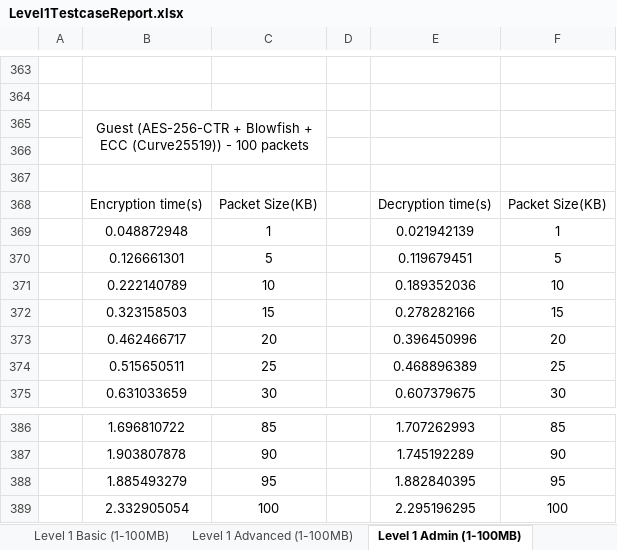
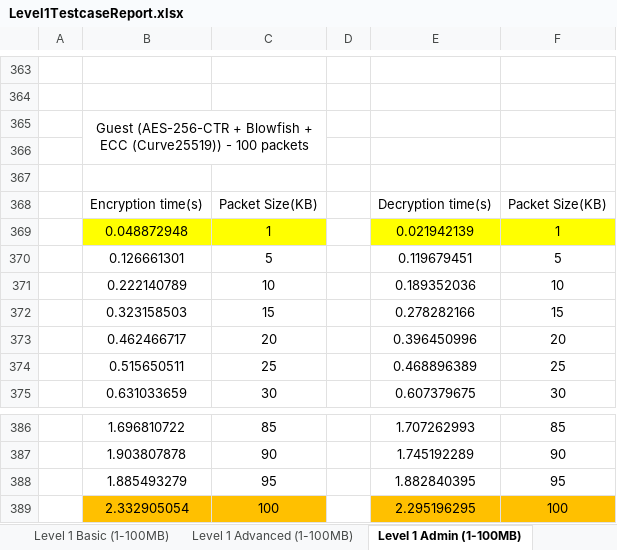
Before and after one commit to hslau-iscte/PRISEC-III-Cryptographic-Techniques-for-Enhanced-Security, an Excel workbook: Tabelas com os resultados dos testes -12-01-2025/Level1TestcaseReport.xlsx, sheet Level 1 Admin (1-100MB), drawn as a sheet; only a part is shown, gaps mark what is left out; values as stored, in another font and other column widths than the file's, no borders; charts and pictures not drawn; the diff names each change by its address in the sheet, - before the commit and + after, or states it on an @@ line.

```diff
--- a/Tabelas com os resultados dos testes -12-01-2025/Level1TestcaseReport.xlsx (sheet Level 1 Admin (1-100MB))
+++ b/Tabelas com os resultados dos testes -12-01-2025/Level1TestcaseReport.xlsx (sheet Level 1 Admin (1-100MB))
-B369:C369 fill: none
+B369:C369 fill: #FFFF00
-E369:F369 fill: none
+E369:F369 fill: #FFFF00
-B389:C389 fill: none
+B389:C389 fill: #FFC000
-E389:F389 fill: none
+E389:F389 fill: #FFC000
```
Also changed, not shown: charts or pictures, 4 other files.
